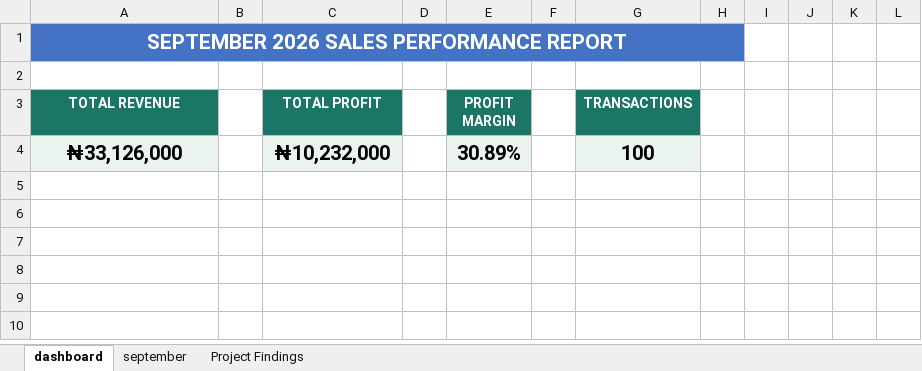
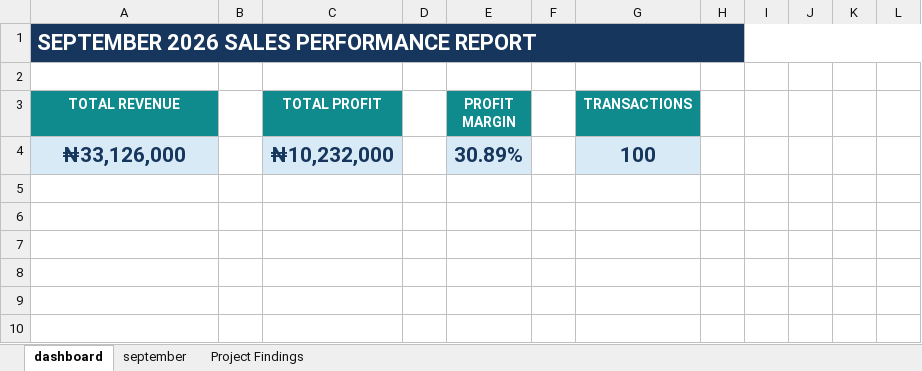
Before and after one commit to 7pf8yh8fzn-png/Daniella-portfolio-, an Excel workbook: September_Sales_Analysis_Cleaned.xlsx, sheet dashboard, drawn as a sheet; only a part is shown; values as stored, in another font and other column widths than the file's, no borders; charts and pictures and table styles not drawn; the diff names each change by its address in the sheet, - before the commit and + after, or states it on an @@ line.

```diff
--- a/September_Sales_Analysis_Cleaned.xlsx (sheet dashboard)
+++ b/September_Sales_Analysis_Cleaned.xlsx (sheet dashboard)
@@ A1 text size: larger, fill: #4472C4 → #17365D, alignment: center → left @@
-A3 fill: #1C7667
+A3 fill: #0F8B8D
-C3 fill: #1C7667
+C3 fill: #0F8B8D
-E3 fill: #1C7667
+E3 fill: #0F8B8D
-G3 fill: #1C7667
+G3 fill: #0F8B8D
-A4 text colour: black
+A4 text colour: #17365D, text size: larger
-C4 text colour: black
+C4 text colour: #17365D, text size: larger
-E4 text colour: black
+E4 text colour: #17365D, text size: larger
-G4 text colour: black
+G4 text colour: #17365D, text size: larger
```
Also changed, not shown: sheet september, sheet Project Findings, charts or pictures.
